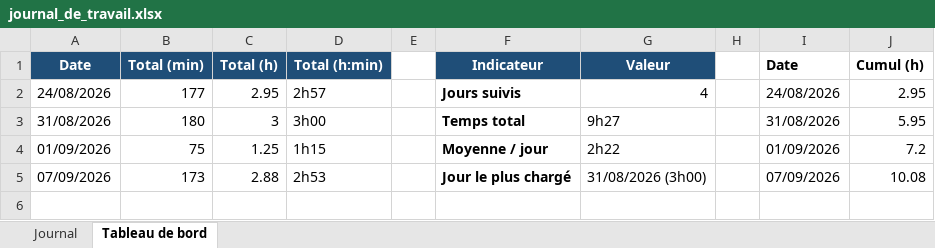
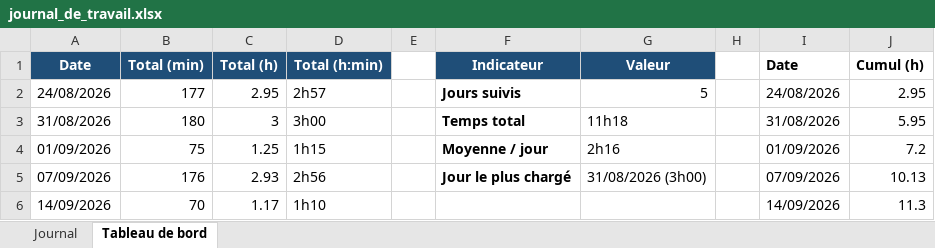
Before and after one commit to BlackAngelTVdev/P-Fun, an Excel workbook: doc/journal_de_travail.xlsx, sheet Tableau de bord, drawn as a sheet; values as stored, in another font and other column widths than the file's, no borders; charts and pictures not drawn; the diff names each change by its address in the sheet, - before the commit and + after, or states it on an @@ line.

```diff
--- a/doc/journal_de_travail.xlsx (sheet Tableau de bord)
+++ b/doc/journal_de_travail.xlsx (sheet Tableau de bord)
-G2 (Valeur): 4
+G2 (Valeur): 5
-G3 (Valeur): 9h27
+G3 (Valeur): 11h18
-G4 (Valeur): 2h22
+G4 (Valeur): 2h16
-B5 (Total (min)): 173
+B5 (Total (min)): 176
-C5 (Total (h)): 2.88
+C5 (Total (h)): 2.93
-D5 (Total (h:min)): 2h53
+D5 (Total (h:min)): 2h56
-J5 (Cumul (h)): 10.08
+J5 (Cumul (h)): 10.13
+row 6: 14/09/2026 | 70 | 1.17 | 1h10 |  |  |  |  | 14/09/2026 | 11.3
```
Also changed, not shown: sheet Journal, charts or pictures, 5 other files.
